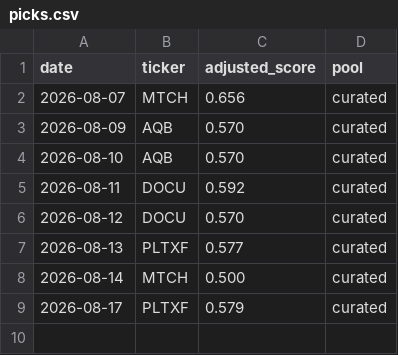
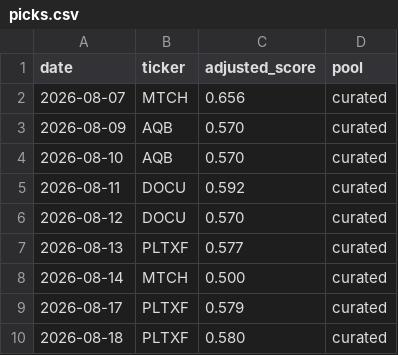
Before and after one commit to cbaduboateng/nicol-calcium-score, a CSV file: portfolio/picks.csv, drawn as a sheet.

```diff
--- a/portfolio/picks.csv
+++ b/portfolio/picks.csv
@@ -9 +9,2 @@ date,ticker,adjusted_score,pool
 2026-08-17,PLTXF,0.579,curated
+2026-08-18,PLTXF,0.580,curated
```
